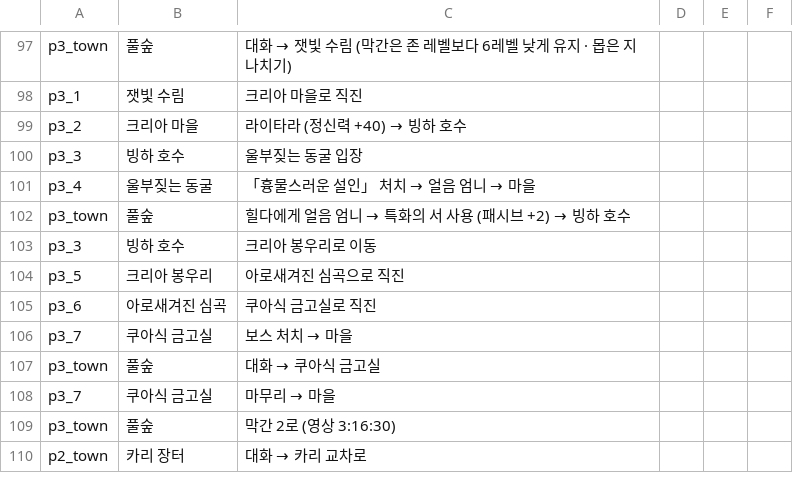
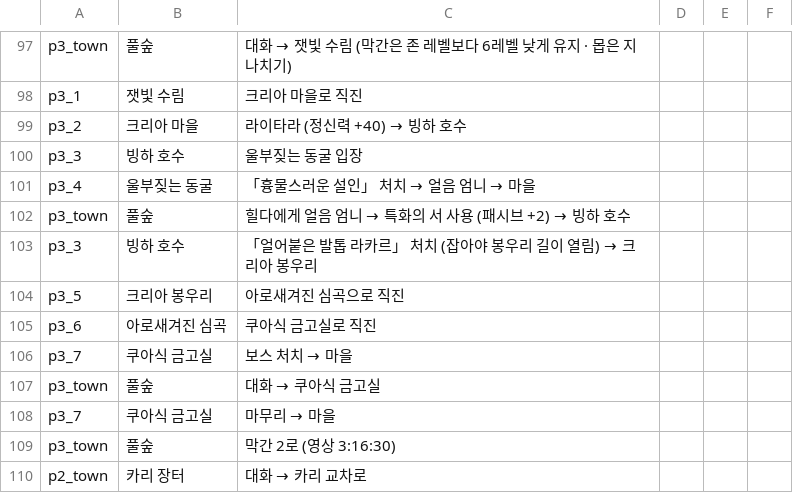
Before and after one commit to ktu0216/poe2-saegida, a CSV file: guides/speedrun_ko.csv, drawn as a sheet; only a part is shown, gaps mark what is left out.

```diff
--- a/guides/speedrun_ko.csv
+++ b/guides/speedrun_ko.csv
@@ -102,3 +102,3 @@ p3_4,울부짖는 동굴,「흉물스러운 설인」 처치 → 얼음 엄니
 p3_town,풀숲,힐다에게 얼음 엄니 → 특화의 서 사용 (패시브 +2) → 빙하 호수
-p3_3,빙하 호수,크리아 봉우리로 이동
+p3_3,빙하 호수,「얼어붙은 발톱 라카르」 처치 (잡아야 봉우리 길이 열림) → 크리아 봉우리
 p3_5,크리아 봉우리,아로새겨진 심곡으로 직진
```
Also changed, not shown: guides/default_en.csv, guides/default_ko.csv, 2 other files.
